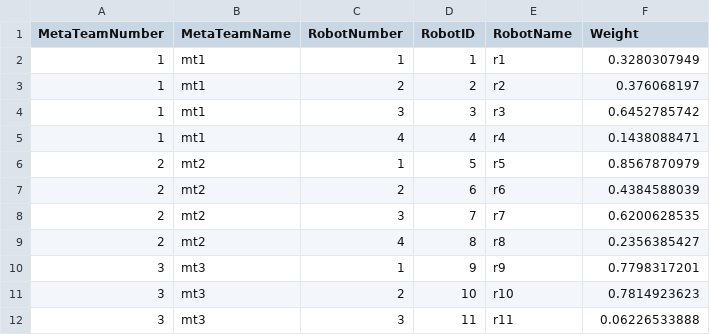
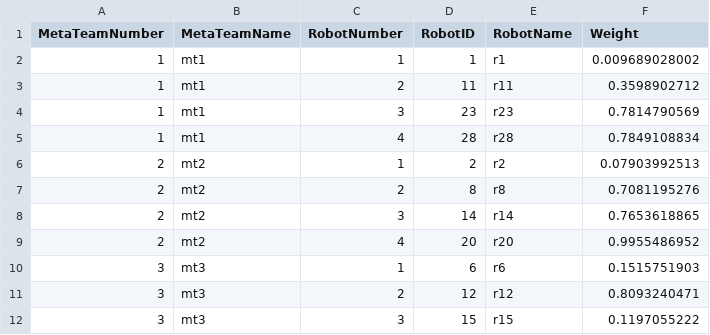
Before and after one commit to wgosrich/meam510-2019, a CSV file: CentralController/Teaminfo-downloadascsv.csv, drawn as a sheet; only a part is shown; the diff covers the shown part only.

Commit message:
robot IP assignment

```diff
--- a/CentralController/Teaminfo-downloadascsv.csv
+++ b/CentralController/Teaminfo-downloadascsv.csv
@@ -1,12 +1,12 @@
 MetaTeamNumber,MetaTeamName,RobotNumber,RobotID,RobotName,Weight
-1,mt1,1,1,r1,0.3280307949
-1,mt1,2,2,r2,0.376068197
-1,mt1,3,3,r3,0.6452785742
-1,mt1,4,4,r4,0.1438088471
-2,mt2,1,5,r5,0.8567870979
-2,mt2,2,6,r6,0.4384588039
-2,mt2,3,7,r7,0.6200628535
-2,mt2,4,8,r8,0.2356385427
-3,mt3,1,9,r9,0.7798317201
-3,mt3,2,10,r10,0.7814923623
-3,mt3,3,11,r11,0.06226533888
+1,mt1,1,1,r1,0.009689028002
+1,mt1,2,11,r11,0.3598902712
+1,mt1,3,23,r23,0.7814790569
+1,mt1,4,28,r28,0.7849108834
+2,mt2,1,2,r2,0.07903992513
+2,mt2,2,8,r8,0.7081195276
+2,mt2,3,14,r14,0.7653618865
+2,mt2,4,20,r20,0.9955486952
+3,mt3,1,6,r6,0.1515751903
+3,mt3,2,12,r12,0.8093240471
+3,mt3,3,15,r15,0.1197055222
```
Also changed, not shown: 1 added row, 1 removed row and 46 edited cells elsewhere in this file, 13 other files.
